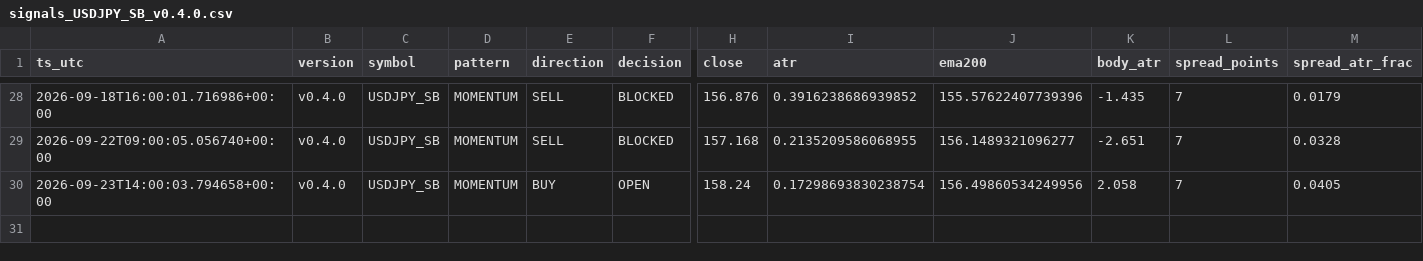
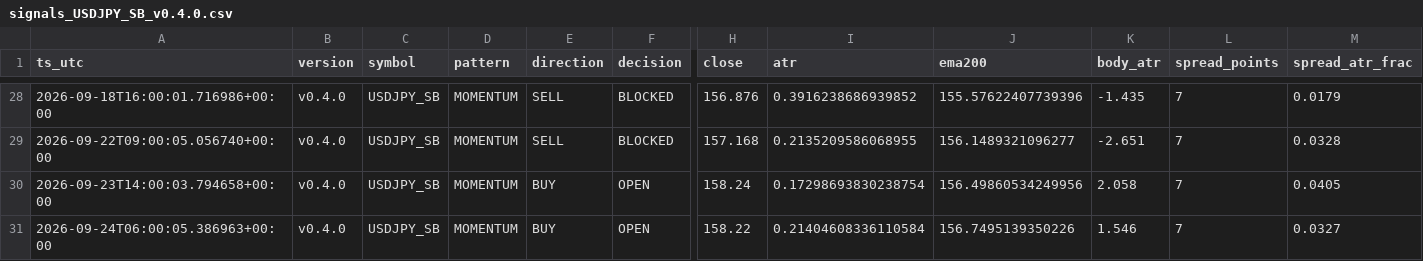
Before and after one commit to jorgenofuentes/tb-logs, a CSV file: signals_USDJPY_SB_v0.4.0.csv, drawn as a sheet; only a part is shown, gaps mark what is left out; rows hold the shown columns only; the diff names each change by its address in the sheet, - before the commit and + after, or states it on an @@ line.

```diff
--- a/signals_USDJPY_SB_v0.4.0.csv
+++ b/signals_USDJPY_SB_v0.4.0.csv
+row 31: 2026-09-24T06:00:05.386963+00:00 | v0.4.0 | USDJPY_SB | MOMENTUM | BUY | OPEN | 158.22 | 0.21404608336110584 | 156.7495139350226 | 1.546 | 7 | 0.0327
```
Also changed, not shown: trades_USDJPY_SB_v0.4.0.csv, 3 other files.
